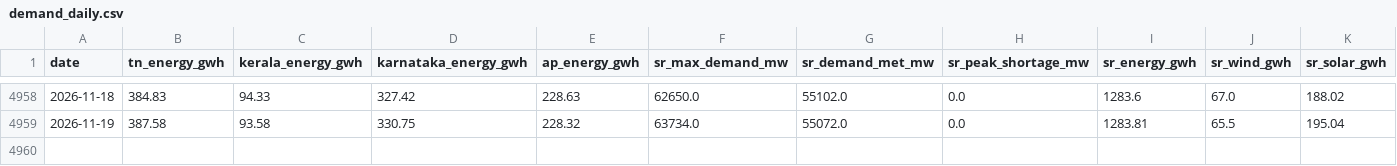
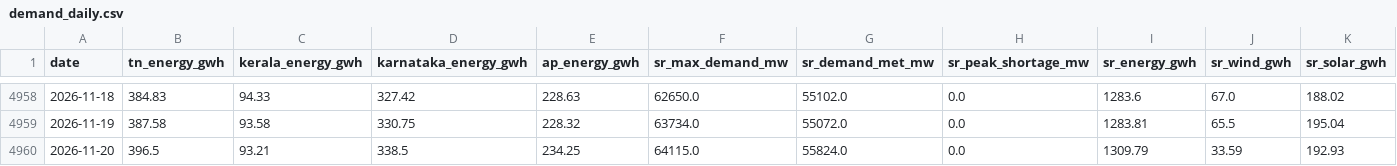
Before and after one commit to gkavin2527/tn-peak-demand, a CSV file: data/demand_daily.csv, drawn as a sheet; only a part is shown, gaps mark what is left out; rows hold the shown columns only; the diff names each change by its address in the sheet, - before the commit and + after, or states it on an @@ line.

```diff
--- a/data/demand_daily.csv
+++ b/data/demand_daily.csv
+row 4960: 2026-11-20 | 396.5 | 93.21 | 338.5 | 234.25 | 64115.0 | 55824.0 | 0.0 | 1309.79 | 33.59 | 192.93
```
Also changed, not shown: data/peak_demand.csv, data/weather_forecast_log.csv, 3 other files.
